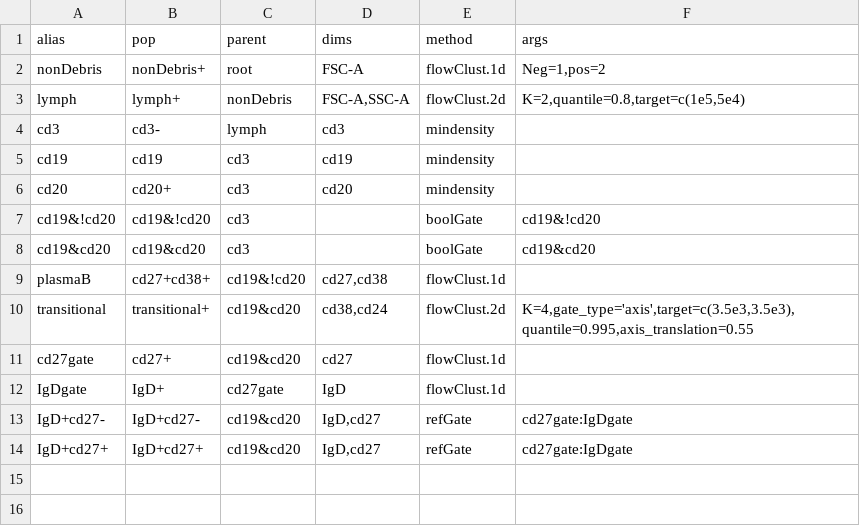
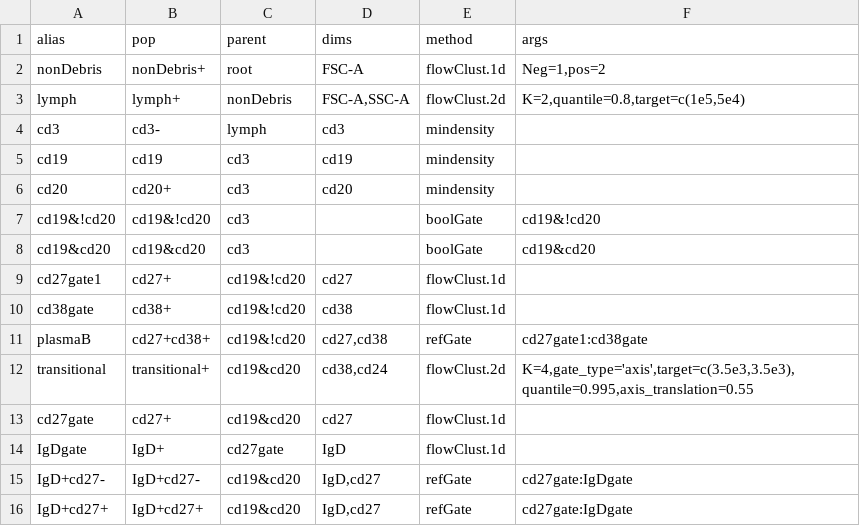
Before and after one commit to RGLab/openCyto, a CSV file: data/Cytotrol_Bcell_GatingTemplate.csv, drawn as a sheet.

```diff
--- a/data/Cytotrol_Bcell_GatingTemplate.csv
+++ b/data/Cytotrol_Bcell_GatingTemplate.csv
@@ -8,3 +8,5 @@
 "cd19&cd20","cd19&cd20","cd3",,"boolGate","cd19&cd20"
-"plasmaB","cd27+cd38+","cd19&!cd20","cd27,cd38","flowClust.1d",
+"cd27gate1","cd27+","cd19&!cd20","cd27","flowClust.1d",
+"cd38gate","cd38+","cd19&!cd20","cd38","flowClust.1d",
+"plasmaB","cd27+cd38+","cd19&!cd20","cd27,cd38","refGate","cd27gate1:cd38gate"
 "transitional","transitional+","cd19&cd20","cd38,cd24","flowClust.2d","K=4,gate_type='axis',target=c(3.5e3,3.5e3),quantile=0.995,axis_translation=0.55"
```
Also changed, not shown: data/Cytotrol_Tcell_GatingTemplate.csv, 6 other files.
